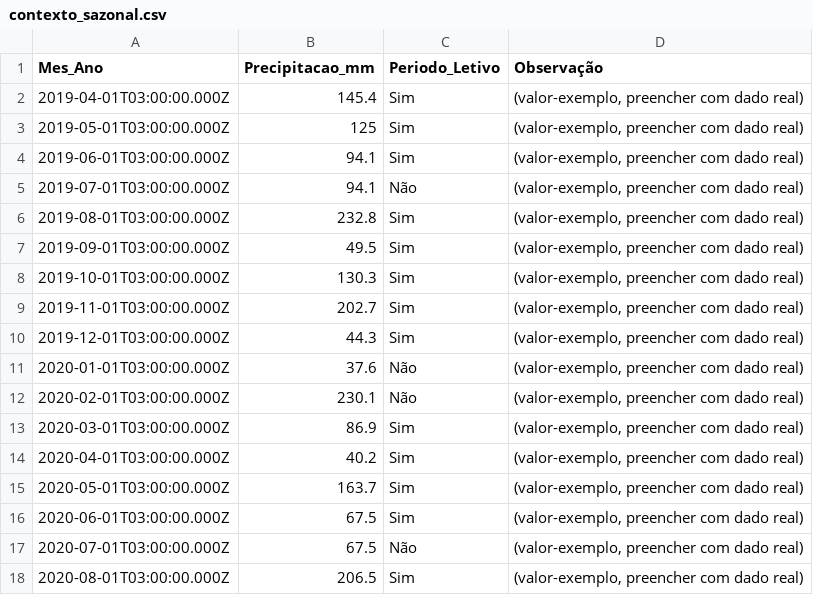
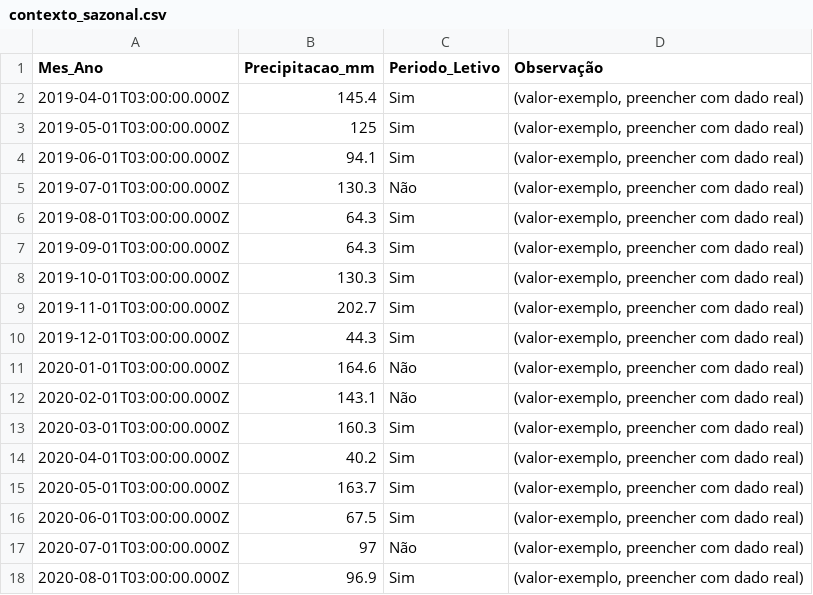
Before and after one commit to adinailson88/malha-previsao-custos, a CSV file: dados_csv/contexto_sazonal.csv, drawn as a sheet; only a part is shown; the diff covers the shown part only.

```diff
--- a/dados_csv/contexto_sazonal.csv
+++ b/dados_csv/contexto_sazonal.csv
@@ -4,5 +4,5 @@
 2019-06-01T03:00:00.000Z,94.1,Sim,"(valor-exemplo, preencher com dado real)"
-2019-07-01T03:00:00.000Z,94.1,Não,"(valor-exemplo, preencher com dado real)"
-2019-08-01T03:00:00.000Z,232.8,Sim,"(valor-exemplo, preencher com dado real)"
-2019-09-01T03:00:00.000Z,49.5,Sim,"(valor-exemplo, preencher com dado real)"
+2019-07-01T03:00:00.000Z,130.3,Não,"(valor-exemplo, preencher com dado real)"
+2019-08-01T03:00:00.000Z,64.3,Sim,"(valor-exemplo, preencher com dado real)"
+2019-09-01T03:00:00.000Z,64.3,Sim,"(valor-exemplo, preencher com dado real)"
 2019-10-01T03:00:00.000Z,130.3,Sim,"(valor-exemplo, preencher com dado real)"
@@ -10,5 +10,5 @@
 2019-12-01T03:00:00.000Z,44.3,Sim,"(valor-exemplo, preencher com dado real)"
-2020-01-01T03:00:00.000Z,37.6,Não,"(valor-exemplo, preencher com dado real)"
-2020-02-01T03:00:00.000Z,230.1,Não,"(valor-exemplo, preencher com dado real)"
-2020-03-01T03:00:00.000Z,86.9,Sim,"(valor-exemplo, preencher com dado real)"
+2020-01-01T03:00:00.000Z,164.6,Não,"(valor-exemplo, preencher com dado real)"
+2020-02-01T03:00:00.000Z,143.1,Não,"(valor-exemplo, preencher com dado real)"
+2020-03-01T03:00:00.000Z,160.3,Sim,"(valor-exemplo, preencher com dado real)"
 2020-04-01T03:00:00.000Z,40.2,Sim,"(valor-exemplo, preencher com dado real)"
@@ -16,3 +16,3 @@
 2020-06-01T03:00:00.000Z,67.5,Sim,"(valor-exemplo, preencher com dado real)"
-2020-07-01T03:00:00.000Z,67.5,Não,"(valor-exemplo, preencher com dado real)"
-2020-08-01T03:00:00.000Z,206.5,Sim,"(valor-exemplo, preencher com dado real)"
+2020-07-01T03:00:00.000Z,97,Não,"(valor-exemplo, preencher com dado real)"
+2020-08-01T03:00:00.000Z,96.9,Sim,"(valor-exemplo, preencher com dado real)"
```
Also changed, not shown: 10 added rows and 52 edited cells elsewhere in this file, dados_csv/filtros_disponiveis.csv, dados_csv/previsao_custo_detalhes.csv, 10 other files.
